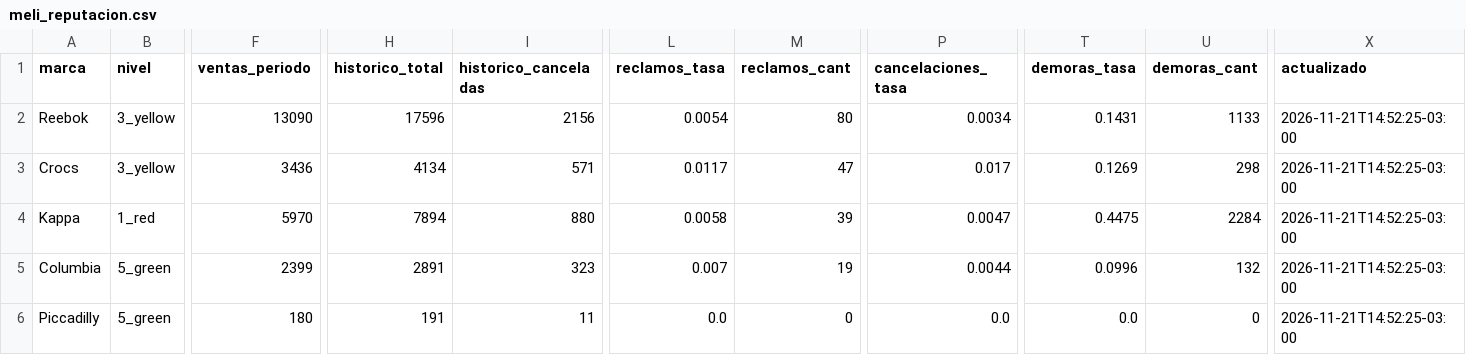
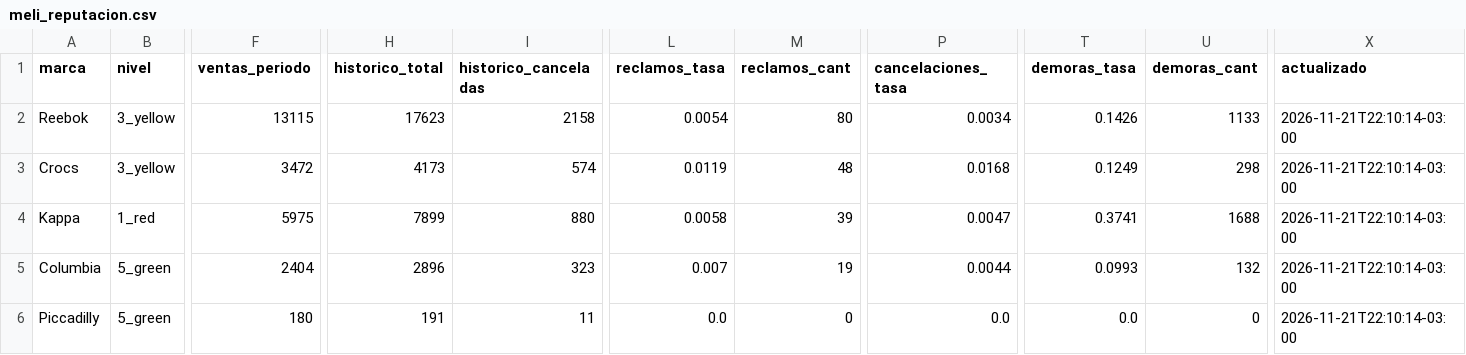
Before and after one commit to lucasrulo/dashboard-distrinando, a CSV file: meli_reputacion.csv, drawn as a sheet; only a part is shown, gaps mark what is left out; the diff names each change by its address in the sheet, - before the commit and + after, or states it on an @@ line.

```diff
--- a/meli_reputacion.csv
+++ b/meli_reputacion.csv
-F2 (ventas_periodo): 13090
+F2 (ventas_periodo): 13115
-H2 (historico_total): 17596
+H2 (historico_total): 17623
-I2 (historico_canceladas): 2156
+I2 (historico_canceladas): 2158
-T2 (demoras_tasa): 0.1431
+T2 (demoras_tasa): 0.1426
-X2:X6 (actualizado): 2026-11-21T14:52:25-03:00
+X2:X6 (actualizado): 2026-11-21T22:10:14-03:00
-F3 (ventas_periodo): 3436
+F3 (ventas_periodo): 3472
-H3 (historico_total): 4134
+H3 (historico_total): 4173
-I3 (historico_canceladas): 571
+I3 (historico_canceladas): 574
-L3 (reclamos_tasa): 0.0117
+L3 (reclamos_tasa): 0.0119
-M3 (reclamos_cant): 47
+M3 (reclamos_cant): 48
-P3 (cancelaciones_tasa): 0.017
+P3 (cancelaciones_tasa): 0.0168
-T3 (demoras_tasa): 0.1269
+T3 (demoras_tasa): 0.1249
-F4 (ventas_periodo): 5970
+F4 (ventas_periodo): 5975
-H4 (historico_total): 7894
+H4 (historico_total): 7899
-T4 (demoras_tasa): 0.4475
+T4 (demoras_tasa): 0.3741
-U4 (demoras_cant): 2284
+U4 (demoras_cant): 1688
-F5 (ventas_periodo): 2399
+F5 (ventas_periodo): 2404
-H5 (historico_total): 2891
+H5 (historico_total): 2896
-T5 (demoras_tasa): 0.0996
+T5 (demoras_tasa): 0.0993
```
Also changed, not shown: clientes_cohortes.csv, meli_ads_campanias.csv, 9 other files.
